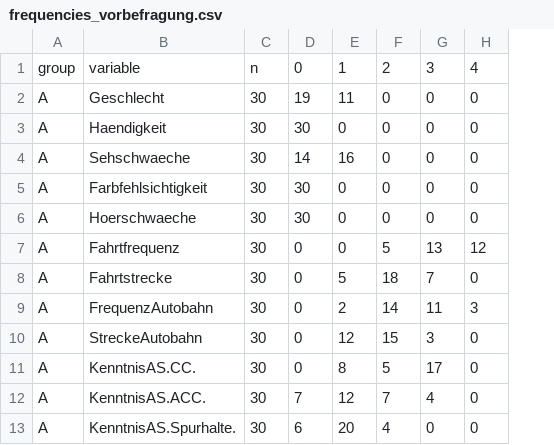
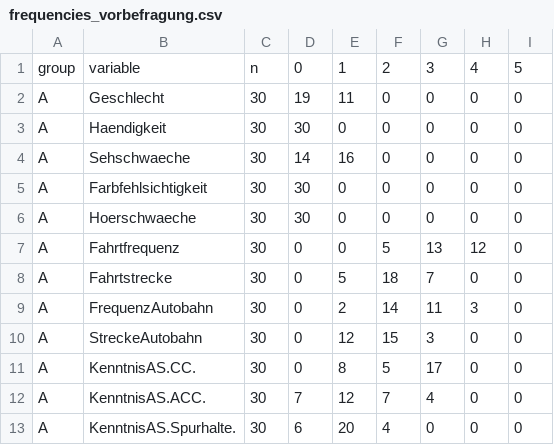
Before and after one commit to deikealbers/VDA_FOT, a CSV file: data/results/frequencies_vorbefragung.csv, drawn as a sheet; only a part is shown; the diff names each change by its address in the sheet, - before the commit and + after, or states it on an @@ line.

```diff
--- a/data/results/frequencies_vorbefragung.csv
+++ b/data/results/frequencies_vorbefragung.csv
+column I, rows 1-13: 5 | 0 | 0 | 0 | 0 | 0 | 0 | 0 | 0 | 0 | 0 | 0 | 0
```
Also changed, not shown: 9 other files.
